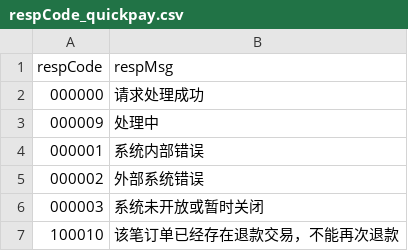
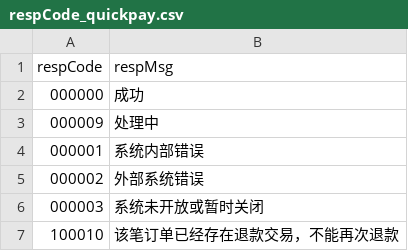
Before and after one commit to mamh-mixed/android-demos, a CSV file: data/respCode_quickpay.csv, drawn as a sheet; only a part is shown.

```diff
--- a/data/respCode_quickpay.csv
+++ b/data/respCode_quickpay.csv
@@ -1,3 +1,3 @@
 respCode,respMsg,
-000000,请求处理成功,
+000000,成功,
 000009,处理中,
```
Also changed, not shown: 11 other files.
